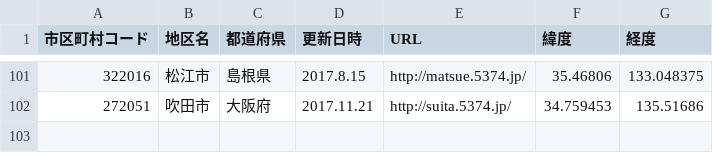
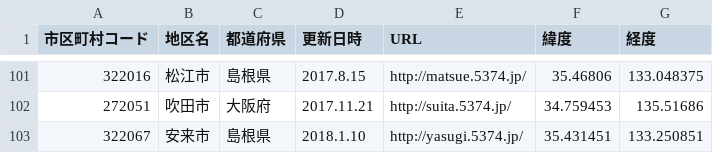
Before and after one commit to codeforkanazawa-org/http-codeforkanazawa-org.github.io-, a CSV file: source/5374_cities.csv, drawn as a sheet; only a part is shown, gaps mark what is left out; the diff names each change by its address in the sheet, - before the commit and + after, or states it on an @@ line.

Commit message:
島根県安来市を追加

```diff
--- a/source/5374_cities.csv
+++ b/source/5374_cities.csv
+row 103: 322067 | 安来市 | 島根県 | 2018.1.10 | http://yasugi.5374.jp/ | 35.431451 | 133.250851
```
